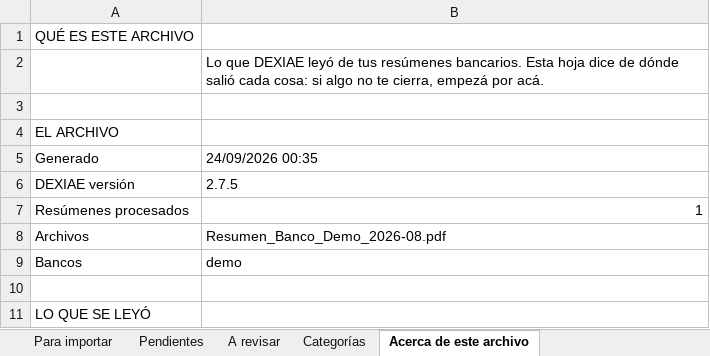
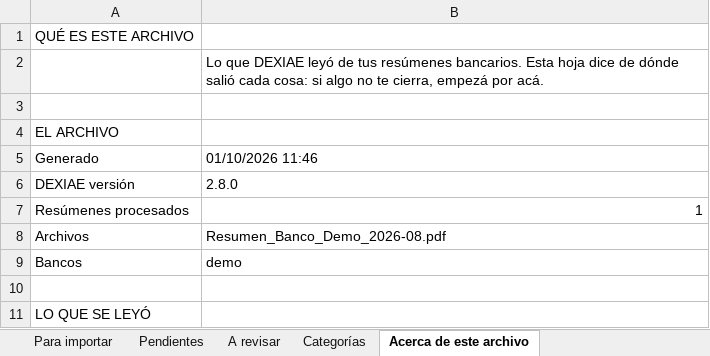
Before and after one commit to juanjosebazan21-star/dexiae-web, an Excel workbook: app/ejemplos/DEXIAE_ejemplo_extracto.xlsx, sheet Acerca de este archivo, drawn as a sheet; only a part is shown; values as stored, in another font and other column widths than the file's, no borders; the diff names each change by its address in the sheet, - before the commit and + after, or states it on an @@ line.

```diff
--- a/app/ejemplos/DEXIAE_ejemplo_extracto.xlsx (sheet Acerca de este archivo)
+++ b/app/ejemplos/DEXIAE_ejemplo_extracto.xlsx (sheet Acerca de este archivo)
-B5: 24/09/2026 00:35
+B5: 01/10/2026 11:46
-B6: 2.7.5
+B6: 2.8.0
```
Also changed, not shown: app/ejemplos/DEXIAE_ejemplo_extraccion.xlsx, 20 other files.
